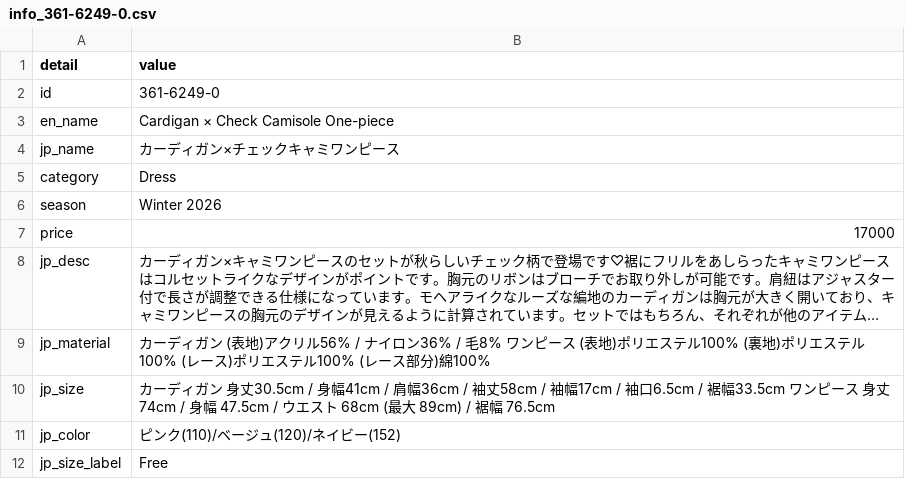
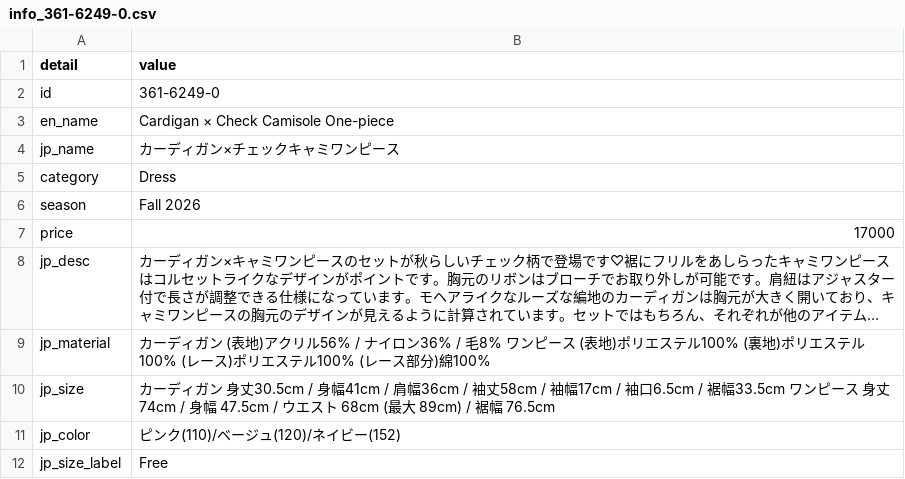
Before and after one commit to ll-archive/ll-archive.github.io, a CSV file: posts/361-6249-0/info_361-6249-0.csv, drawn as a sheet; long unchanged cells end in ….

```diff
--- a/posts/361-6249-0/info_361-6249-0.csv
+++ b/posts/361-6249-0/info_361-6249-0.csv
@@ -5,3 +5,3 @@ jp_name,カーディガン×チェックキャミワンピース
 category,Dress
-season,Winter 2026
+season,Fall 2026
 price,17000
```
Also changed, not shown: 8 other files.
